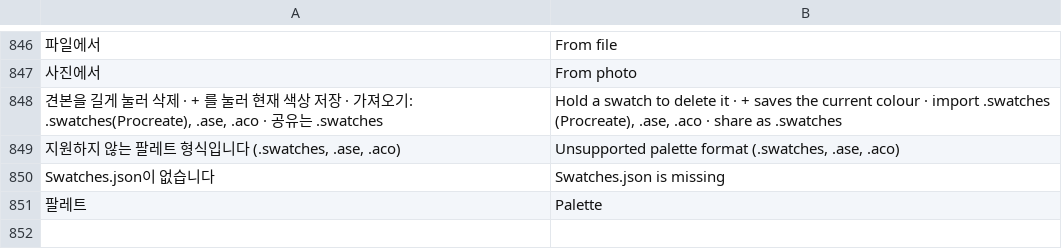
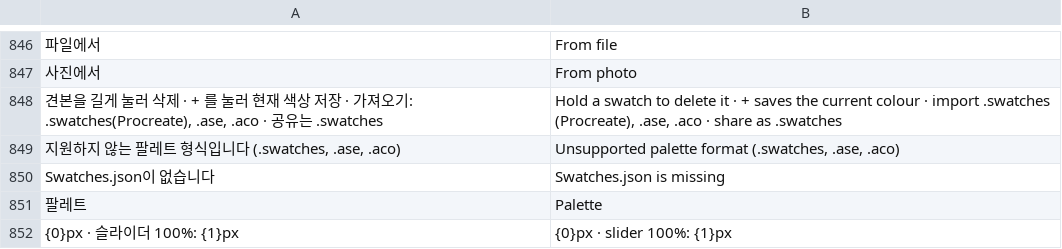
Before and after one commit to kjt7942/ProSketch, a TSV file: app/src/main/assets/i18n/en.tsv, drawn as a sheet; only a part is shown, gaps mark what is left out; the diff names each change by its address in the sheet, - before the commit and + after, or states it on an @@ line.

```diff
--- a/app/src/main/assets/i18n/en.tsv
+++ b/app/src/main/assets/i18n/en.tsv
+row 852: {0}px · 슬라이더 100%: {1}px | {0}px · slider 100%: {1}px
```
Also changed, not shown: 4 other files.
